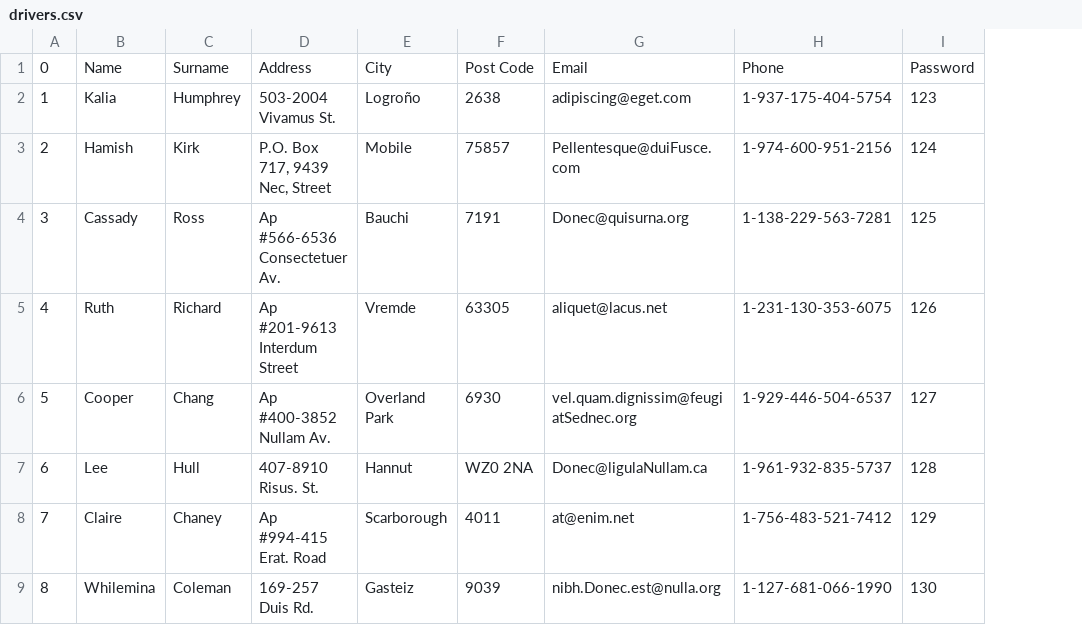
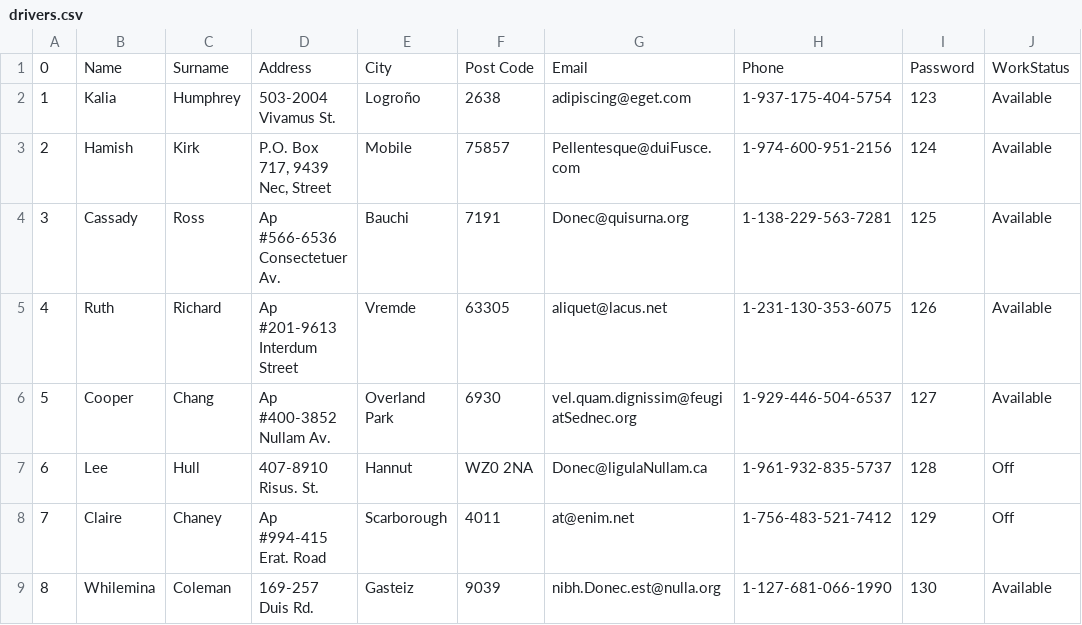
Before and after one commit to kessigan/Transport_System, a CSV file: Project/CourierJZ/drivers.csv, drawn as a sheet; only a part is shown; the diff names each change by its address in the sheet, - before the commit and + after, or states it on an @@ line.

```diff
--- a/Project/CourierJZ/drivers.csv
+++ b/Project/CourierJZ/drivers.csv
+column J, rows 1-9: WorkStatus | Available | Available | Available | Available | Available | Off | Off | Available
```
Also changed, not shown: 1 other file.
